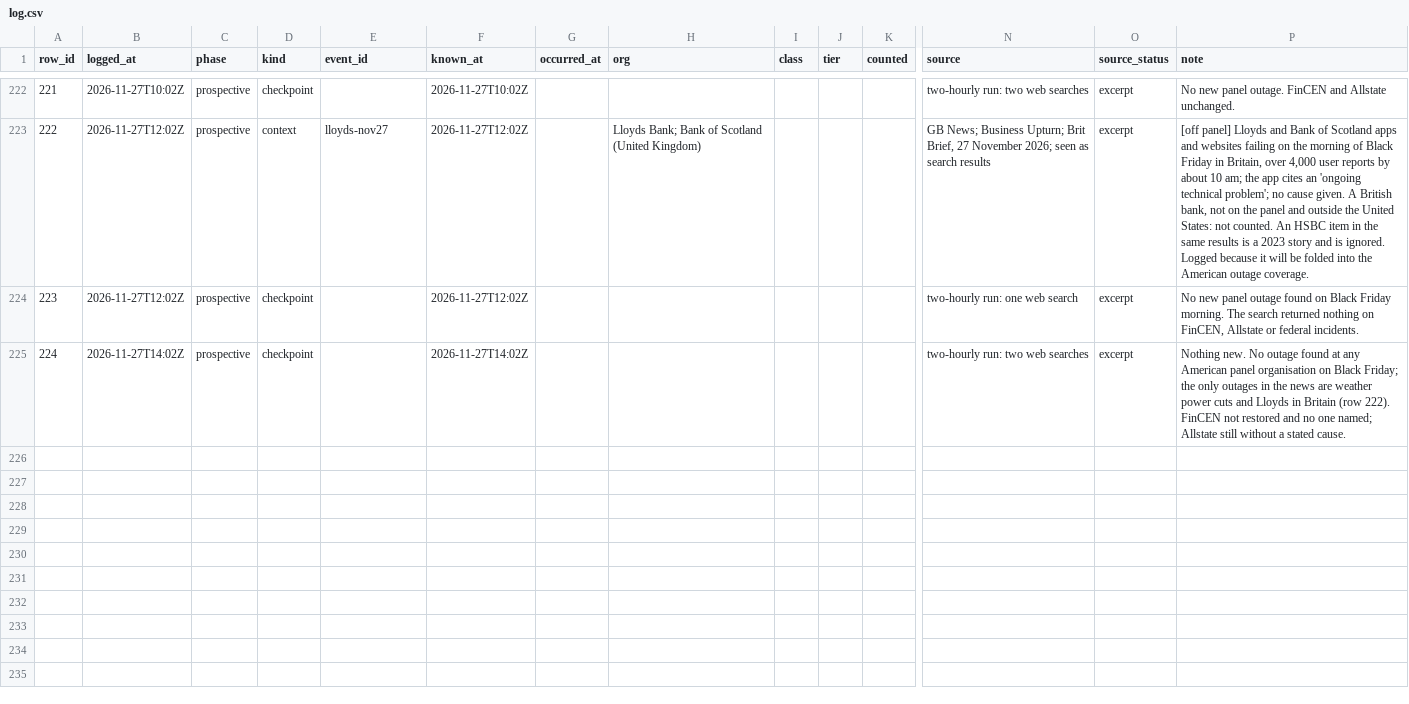
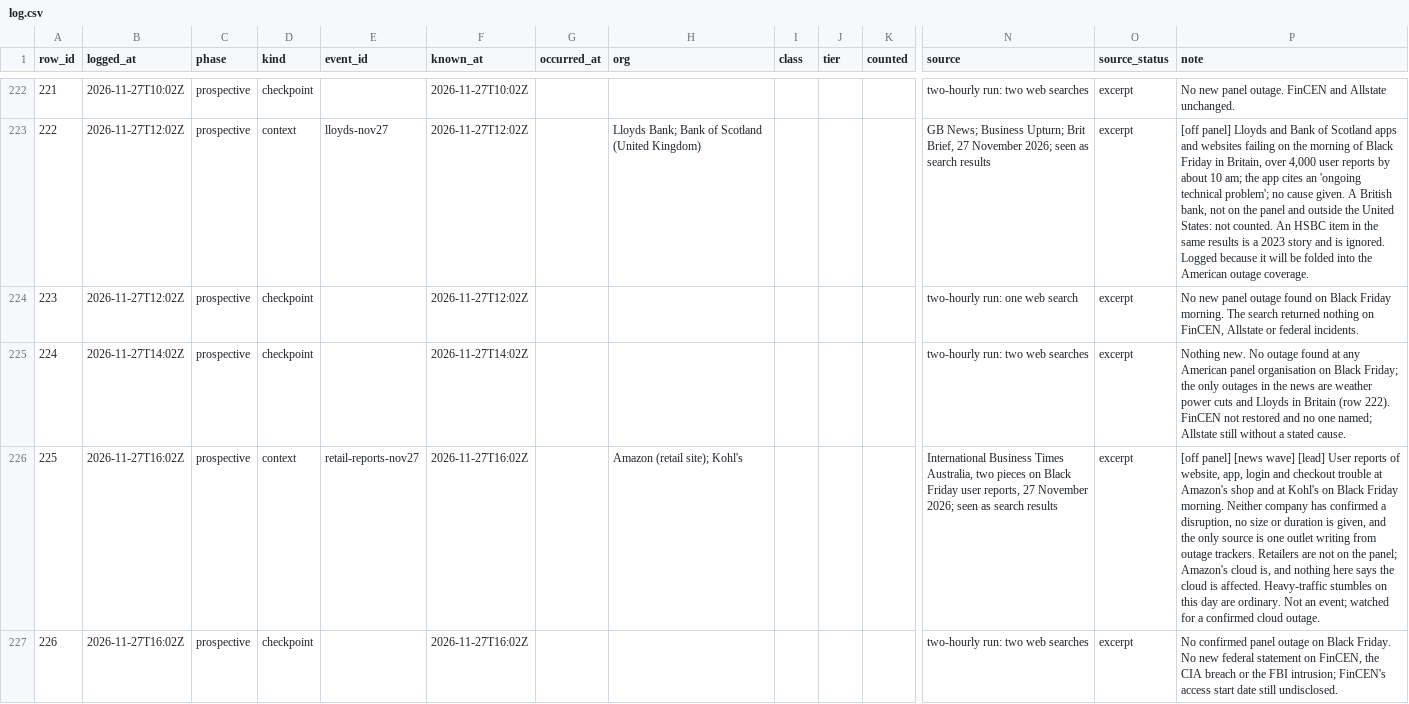
Before and after one commit to shumow/fridaythe13th-cyberattack-or-clusterfuck, a CSV file: log/log.csv, drawn as a sheet; only a part is shown, gaps mark what is left out; rows hold the shown columns only; the diff names each change by its address in the sheet, - before the commit and + after, or states it on an @@ line.

```diff
--- a/log/log.csv
+++ b/log/log.csv
+row 226: 225 | 2026-11-27T16:02Z | prospective | context | retail-reports-nov27 | 2026-11-27T16:02Z |  | Amazon (retail site); Kohl's |  |  |  | International Business Times Australia, two pieces on Black Friday user reports, 27 November 2026; seen as search results | excerpt | [off panel] [news wave] [lead] User reports of website, app, login and checkout trouble at Amazon's shop and at Kohl's on Black Friday morning. Neither company has confirmed a disruption, no size or duration is given, and the only source is one outlet writing from outage trackers. Retailers are not on the panel; Amazon's cloud is, and nothing here says the cloud is affected. Heavy-traffic stumbles on this day are ordinary. Not an event; watched for a confirmed cloud outage.
+row 227: 226 | 2026-11-27T16:02Z | prospective | checkpoint |  | 2026-11-27T16:02Z |  |  |  |  |  | two-hourly run: two web searches | excerpt | No confirmed panel outage on Black Friday. No new federal statement on FinCEN, the CIA breach or the FBI intrusion; FinCEN's access start date still undisclosed.
```
Also changed, not shown: output/events-v1.csv, output/series-v1.csv, 3 other files.
